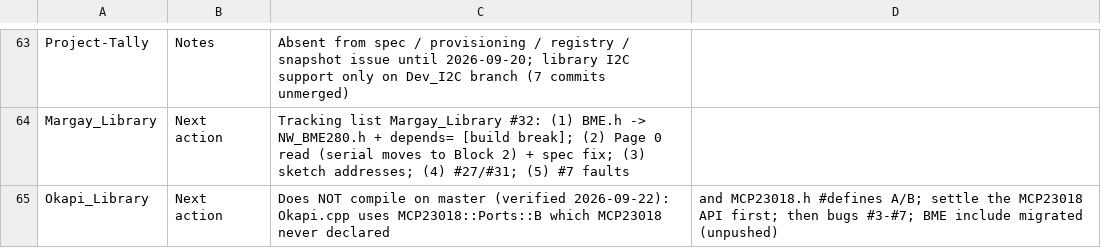
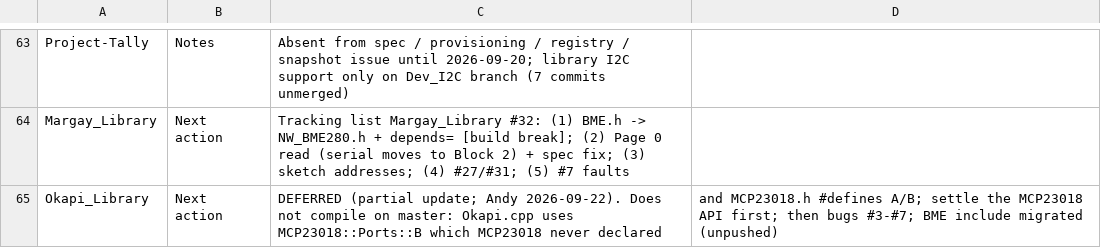
Before and after one commit to NorthernWidget/NW-Status, a CSV file: nw_status_manual.csv, drawn as a sheet; only a part is shown, gaps mark what is left out.

```diff
--- a/nw_status_manual.csv
+++ b/nw_status_manual.csv
@@ -64,2 +64,2 @@ Project-Tally,Notes,Absent from spec / provisioning / registry / snapshot issue
 Margay_Library,Next action,Tracking list Margay_Library #32: (1) BME.h -> NW_BME280.h + depends= [build break]; (2) Page 0 read (serial moves to Block 2) + spec fix; (3) sketch addresses; (4) #27/#31; (5) #7 faults
-Okapi_Library,Next action,Does NOT compile on master (verified 2026-09-22): Okapi.cpp uses MCP23018::Ports::B which MCP23018 never declared, and MCP23018.h #defines A/B; settle the MCP23018 API first; then bugs #3-#7; BME include migrated (unpushed)
+Okapi_Library,Next action,DEFERRED (partial update; Andy 2026-09-22). Does not compile on master: Okapi.cpp uses MCP23018::Ports::B which MCP23018 never declared, and MCP23018.h #defines A/B; settle the MCP23018 API first; then bugs #3-#7; BME include migrated (unpushed)
```
Also changed, not shown: nw_status_2026-09-22.csv, 1 other file.
